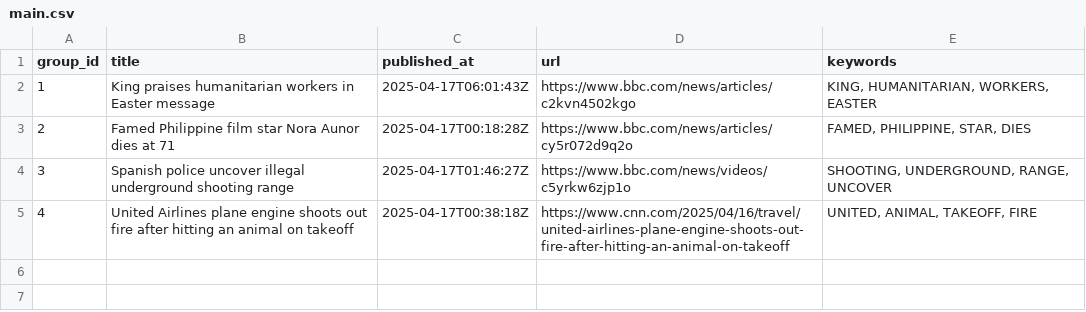
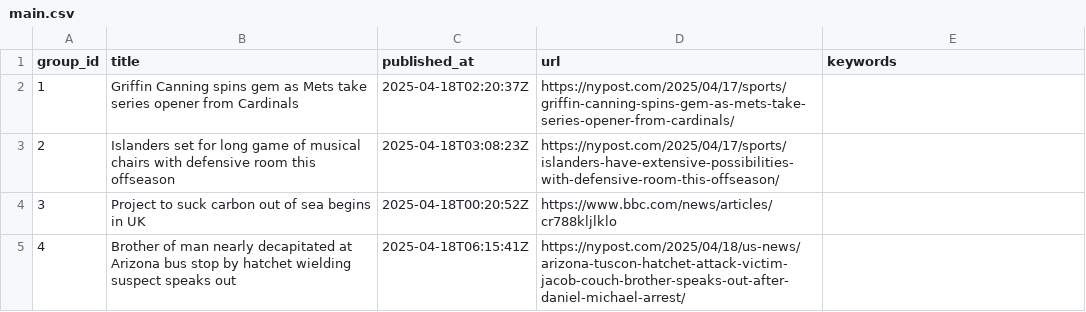
Before and after one commit to lileungws/whatsnews01, a CSV file: web/data/main.csv, drawn as a sheet.

Commit message:
Update news main.csv

```diff
--- a/web/data/main.csv
+++ b/web/data/main.csv
@@ -1,5 +1,5 @@
 group_id,title,published_at,url,keywords
-1,King praises humanitarian workers in Easter message,2025-04-17T06:01:43Z,https://www.bbc.com/news/articles/c2kvn4502kgo,"KING, HUMANITARIAN, WORKERS, EASTER"
-2,Famed Philippine film star Nora Aunor dies at 71,2025-04-17T00:18:28Z,https://www.bbc.com/news/articles/cy5r072d9q2o,"FAMED, PHILIPPINE, STAR, DIES"
-3,Spanish police uncover illegal underground shooting range,2025-04-17T01:46:27Z,https://www.bbc.com/news/videos/c5yrkw6zjp1o,"SHOOTING, UNDERGROUND, RANGE, UNCOVER"
-4,United Airlines plane engine shoots out fire after hitting an animal on takeoff,2025-04-17T00:38:18Z,https://www.cnn.com/2025/04/16/travel/united-airlines-plane-engine-shoots-out-fire-after-hitting-an-animal-on-takeoff,"UNITED, ANIMAL, TAKEOFF, FIRE"
+1,Griffin Canning spins gem as Mets take series opener from Cardinals,2025-04-18T02:20:37Z,https://nypost.com/2025/04/17/sports/griffin-canning-spins-gem-as-mets-take-series-opener-from-cardinals/,
+2,Islanders set for long game of musical chairs with defensive room this offseason,2025-04-18T03:08:23Z,https://nypost.com/2025/04/17/sports/islanders-have-extensive-possibilities-with-defensive-room-this-offseason/,
+3,Project to suck carbon out of sea begins in UK,2025-04-18T00:20:52Z,https://www.bbc.com/news/articles/cr788kljlklo,
+4,Brother of man nearly decapitated at Arizona bus stop by hatchet wielding suspect speaks out,2025-04-18T06:15:41Z,https://nypost.com/2025/04/18/us-news/arizona-tuscon-hatchet-attack-victim-jacob-couch-brother-speaks-out-after-daniel-michael-arrest/,
```
